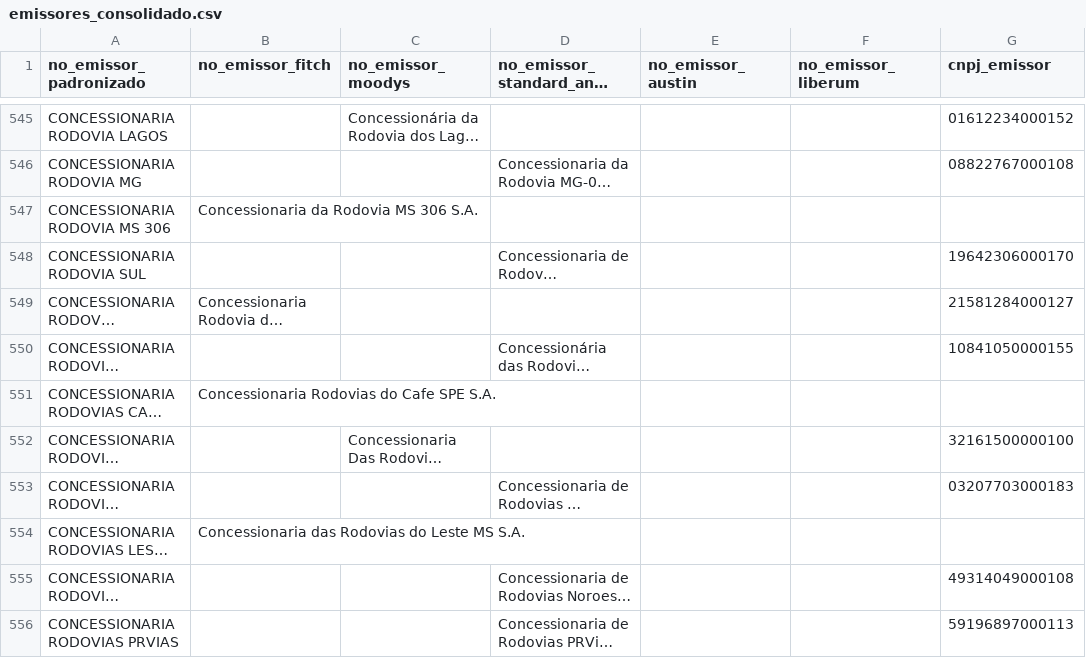
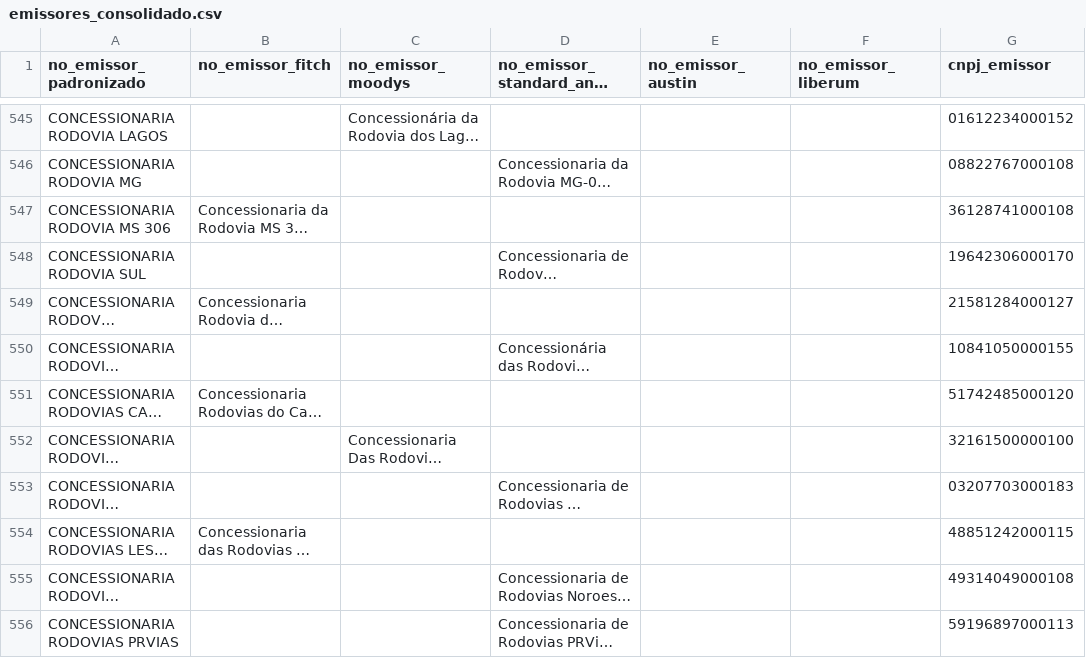
Before and after one commit to PulseDataLabs/PulseRatingsBrasil, a CSV file: data/emissores_consolidado.csv, drawn as a sheet; only a part is shown, gaps mark what is left out; long unchanged cells end in …; the diff covers the shown part only; the diff names each change by its address in the sheet, - before the commit and + after, or states it on an @@ line.

```diff
--- a/data/emissores_consolidado.csv
+++ b/data/emissores_consolidado.csv
-G547 (cnpj_emissor): (empty)
+G547 (cnpj_emissor): 36128741000108
-G551 (cnpj_emissor): (empty)
+G551 (cnpj_emissor): 51742485000120
-G554 (cnpj_emissor): (empty)
+G554 (cnpj_emissor): 48851242000115
```
Also changed, not shown: 21 edited cells elsewhere in this file.
